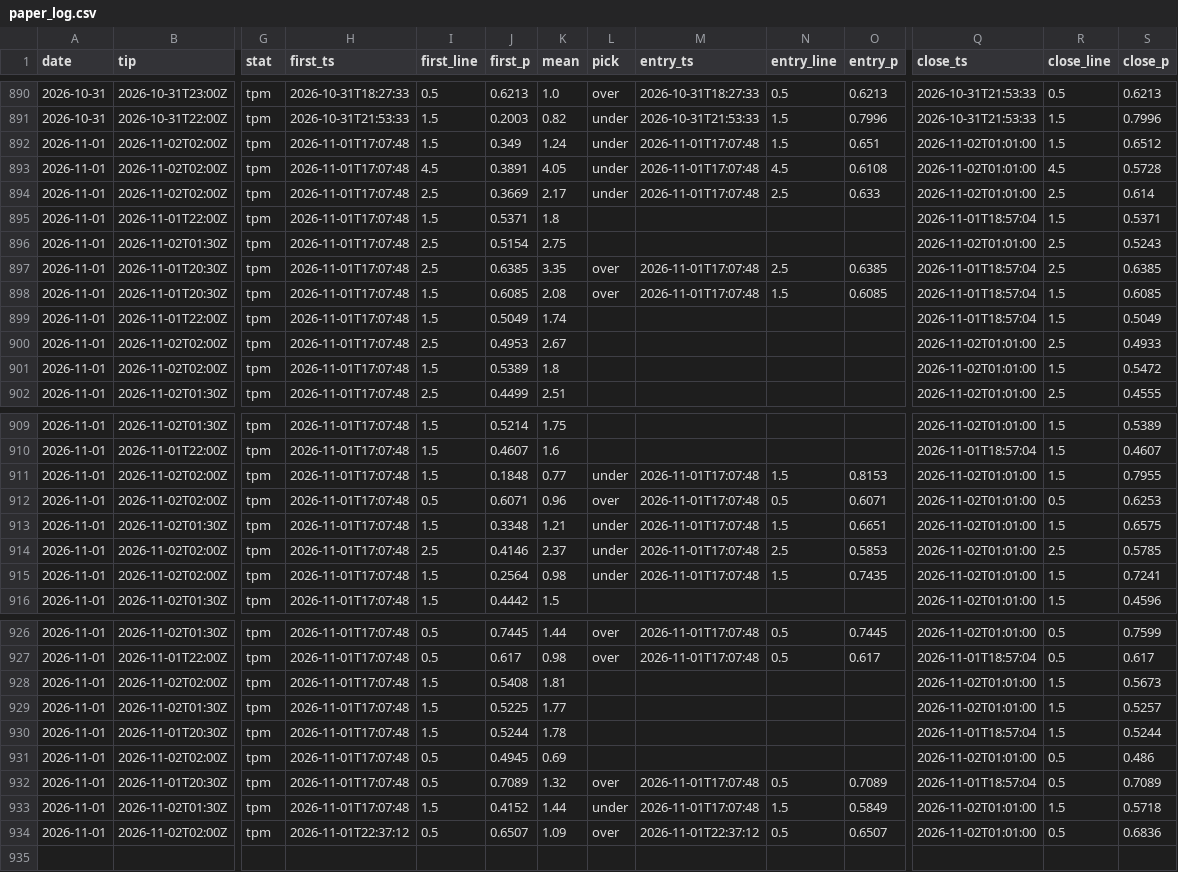
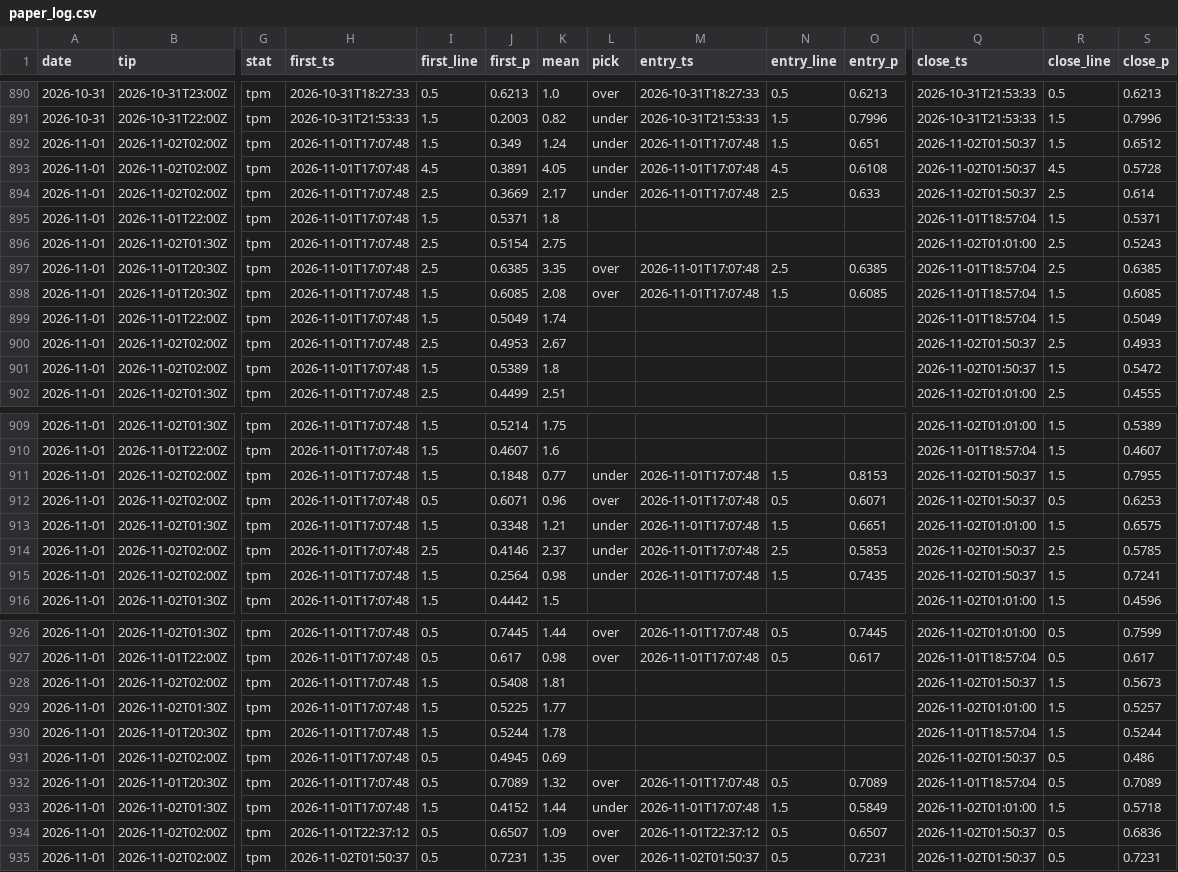
Before and after one commit to macassvic-cmd/arc-lab, a CSV file: data/paper_log.csv, drawn as a sheet; only a part is shown, gaps mark what is left out; rows hold the shown columns only; the diff names each change by its address in the sheet, - before the commit and + after, or states it on an @@ line.

```diff
--- a/data/paper_log.csv
+++ b/data/paper_log.csv
-Q892:Q894 (close_ts): 2026-11-02T01:01:00
+Q892:Q894 (close_ts): 2026-11-02T01:50:37
-Q900:Q901 (close_ts): 2026-11-02T01:01:00
+Q900:Q901 (close_ts): 2026-11-02T01:50:37
-Q911:Q912 (close_ts): 2026-11-02T01:01:00
+Q911:Q912 (close_ts): 2026-11-02T01:50:37
-Q914:Q915 (close_ts): 2026-11-02T01:01:00
+Q914:Q915 (close_ts): 2026-11-02T01:50:37
-Q928 (close_ts): 2026-11-02T01:01:00
+Q928 (close_ts): 2026-11-02T01:50:37
-Q931 (close_ts): 2026-11-02T01:01:00
+Q931 (close_ts): 2026-11-02T01:50:37
-Q934 (close_ts): 2026-11-02T01:01:00
+Q934 (close_ts): 2026-11-02T01:50:37
+row 935: 2026-11-01 | 2026-11-02T02:00Z | tpm | 2026-11-02T01:50:37 | 0.5 | 0.7231 | 1.35 | over | 2026-11-02T01:50:37 | 0.5 | 0.7231 | 2026-11-02T01:50:37 | 0.5 | 0.7231
```
Also changed, not shown: data/first_basket_lineups.csv, 1 other file.
